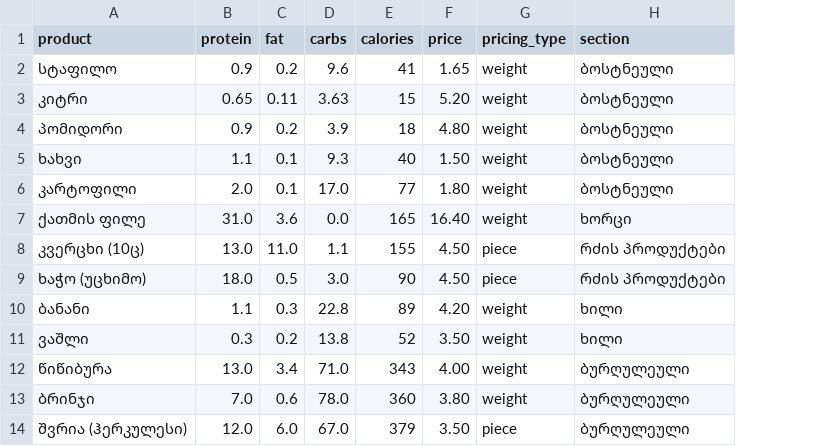
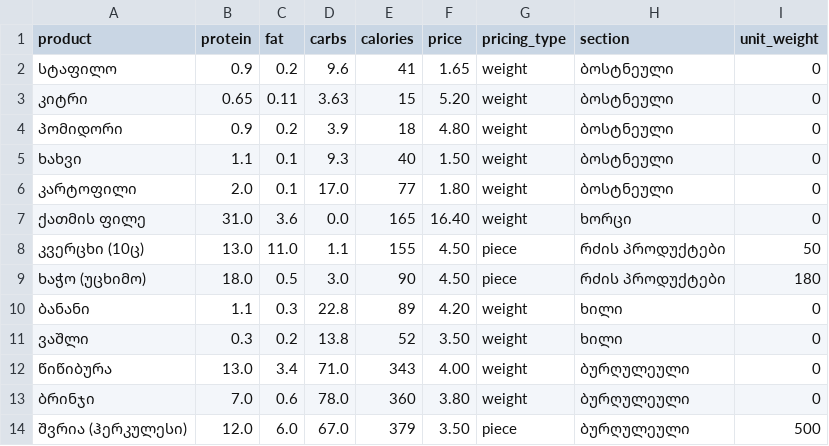
Before and after one commit to ghvaladzegaga6-spec/fitprice, a CSV file: 2nabiji.csv, drawn as a sheet; the diff names each change by its address in the sheet, - before the commit and + after, or states it on an @@ line.

Commit message:
Update 2nabiji.csv

```diff
--- a/2nabiji.csv
+++ b/2nabiji.csv
+column I (unit_weight), rows 2-14: 0 | 0 | 0 | 0 | 0 | 0 | 50 | 180 | 0 | 0 | 0 | 0 | 500
```
